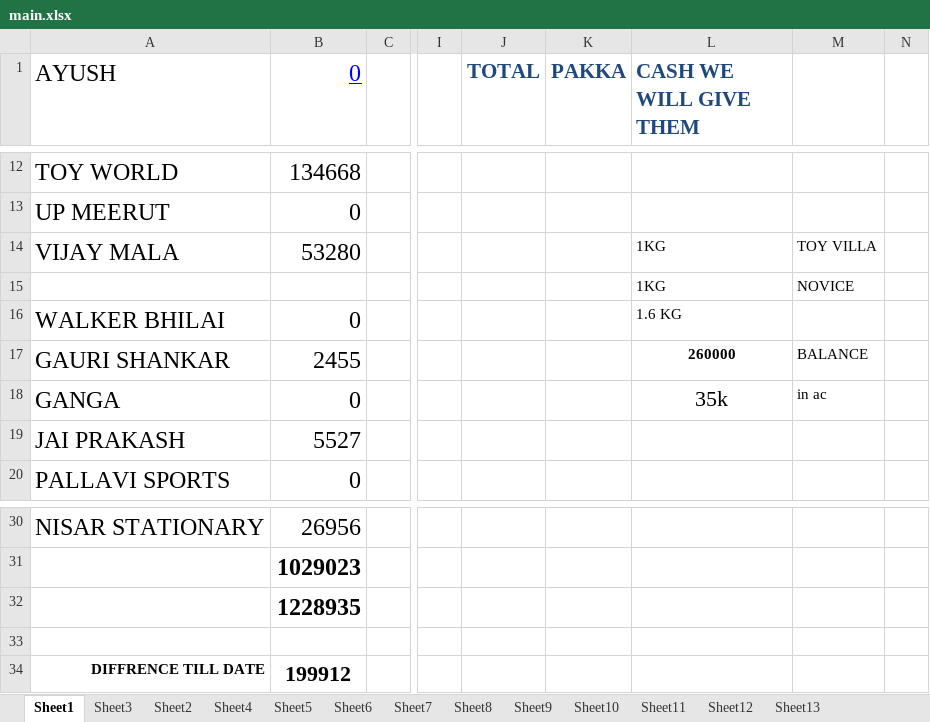
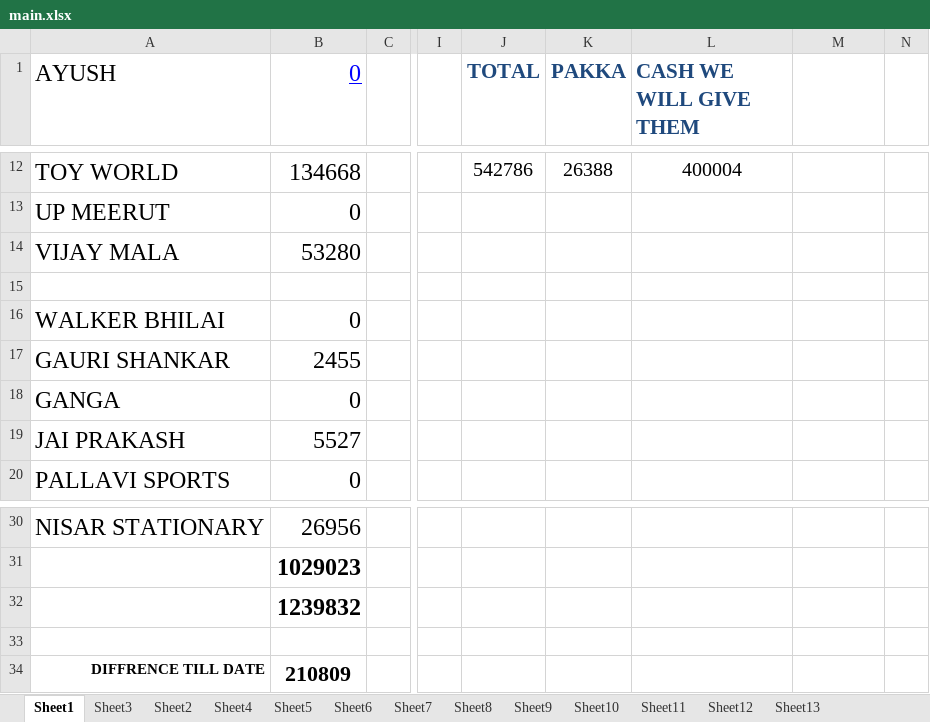
Before and after one commit to hunksammy/2084377289testbysam, an Excel workbook: IMPORTANT/main.xlsx, sheet Sheet1, drawn as a sheet; only a part is shown, gaps mark what is left out; values as stored, in another font and other column widths than the file's, no borders; conditional formats not drawn; rows hold the shown columns only; the diff covers the shown part only; the diff names each change by its address in the sheet, - before the commit and + after, or states it on an @@ line.

```diff
--- a/IMPORTANT/main.xlsx (sheet Sheet1)
+++ b/IMPORTANT/main.xlsx (sheet Sheet1)
-J12 (TOTAL): (empty)
+J12 (TOTAL): 542786
-K12 (PAKKA): (empty)
+K12 (PAKKA): 26388
-L12 (CASH WE WILL GIVE THEM): (empty)
+L12 (CASH WE WILL GIVE THEM): 400004
-L14 (CASH WE WILL GIVE THEM): 1KG
+L14 (CASH WE WILL GIVE THEM): (empty)
-M14: TOY VILLA
+M14: (empty)
-row 15:  |  |  |  |  |  | 1KG | NOVICE
+row 15: (empty)
-L16 (CASH WE WILL GIVE THEM): 1.6 KG
+L16 (CASH WE WILL GIVE THEM): (empty)
-L17 (CASH WE WILL GIVE THEM): 260000
+L17 (CASH WE WILL GIVE THEM): (empty)
-M17: BALANCE
+M17: (empty)
-L18 (CASH WE WILL GIVE THEM): 35k
+L18 (CASH WE WILL GIVE THEM): (empty)
-M18: in ac
+M18: (empty)
-B32 (0): 1228935
+B32 (0): 1239832
-B34 (0): 199912
+B34 (0): 210809
```
Also changed, not shown: 27 edited cells and cell formats elsewhere in this sheet, 9 other files.
